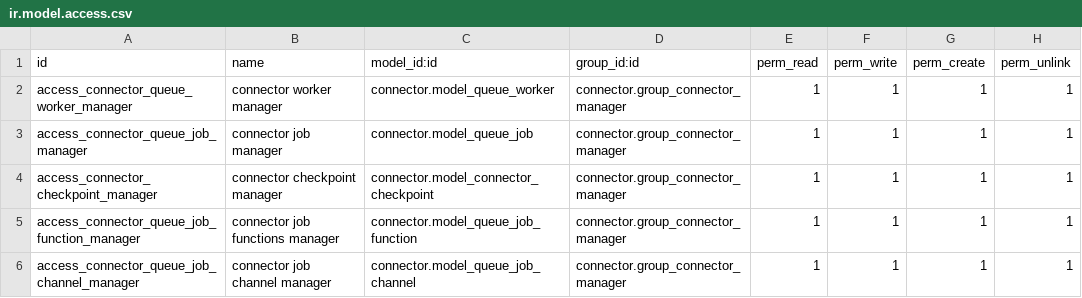
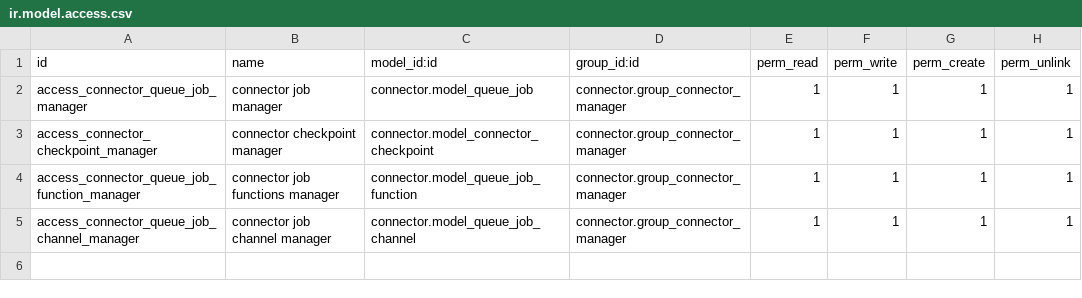
Before and after one commit to yibudak/connector, a CSV file: connector/security/ir.model.access.csv, drawn as a sheet.

Commit message:
[DEL] Remove the old connector worker

```diff
--- a/connector/security/ir.model.access.csv
+++ b/connector/security/ir.model.access.csv
@@ -1,3 +1,2 @@
 id,name,model_id:id,group_id:id,perm_read,perm_write,perm_create,perm_unlink
-access_connector_queue_worker_manager,connector worker manager,connector.model_queue_worker,connector.group_connector_manager,1,1,1,1
 access_connector_queue_job_manager,connector job manager,connector.model_queue_job,connector.group_connector_manager,1,1,1,1
```
Also changed, not shown: 10 other files.
